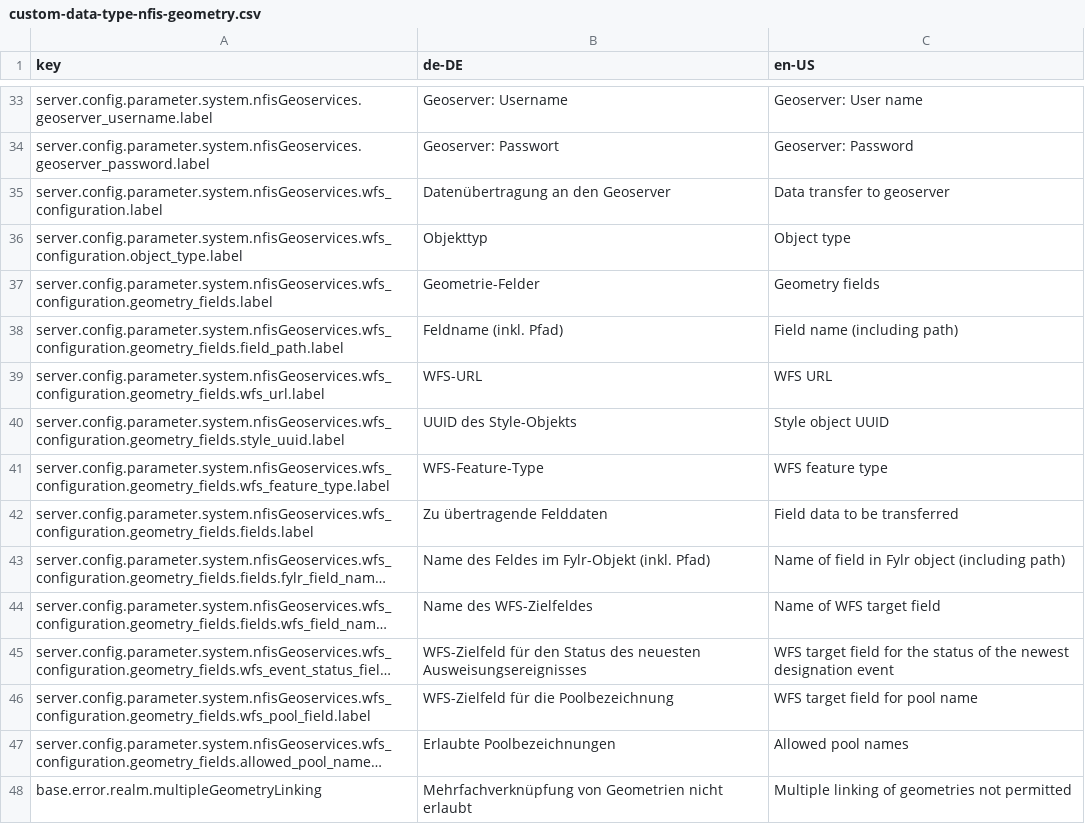
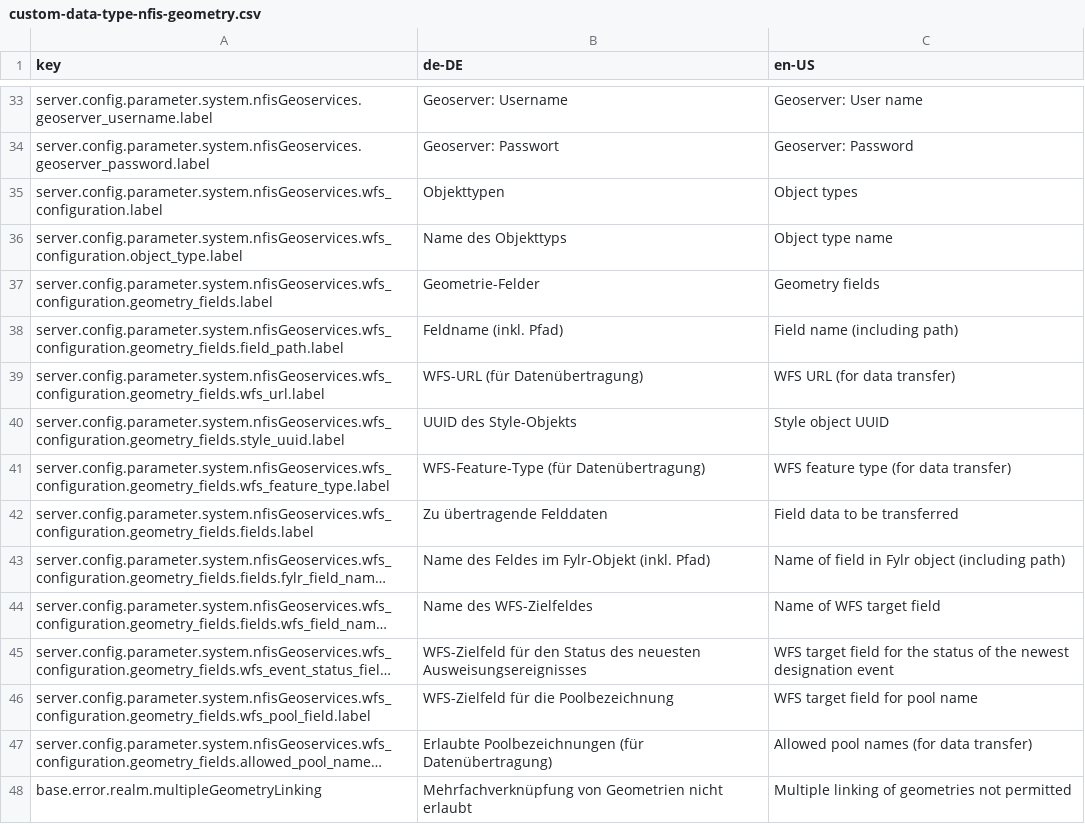
Before and after one commit to programmfabrik/fylr-plugin-custom-data-type-nfis-geometry, a CSV file: l10n/custom-data-type-nfis-geometry.csv, drawn as a sheet; only a part is shown, gaps mark what is left out; long unchanged cells end in …; the diff names each change by its address in the sheet, - before the commit and + after, or states it on an @@ line.

Commit message:
Adjust base configuration labels

```diff
--- a/l10n/custom-data-type-nfis-geometry.csv
+++ b/l10n/custom-data-type-nfis-geometry.csv
-B35 (de-DE): Datenübertragung an den Geoserver
+B35 (de-DE): Objekttypen
-C35 (en-US): Data transfer to geoserver
+C35 (en-US): Object types
-B36 (de-DE): Objekttyp
+B36 (de-DE): Name des Objekttyps
-C36 (en-US): Object type
+C36 (en-US): Object type name
-B39 (de-DE): WFS-URL
+B39 (de-DE): WFS-URL (für Datenübertragung)
-C39 (en-US): WFS URL
+C39 (en-US): WFS URL (for data transfer)
-B41 (de-DE): WFS-Feature-Type
+B41 (de-DE): WFS-Feature-Type (für Datenübertragung)
-C41 (en-US): WFS feature type
+C41 (en-US): WFS feature type (for data transfer)
-B47 (de-DE): Erlaubte Poolbezeichnungen
+B47 (de-DE): Erlaubte Poolbezeichnungen (für Datenübertragung)
-C47 (en-US): Allowed pool names
+C47 (en-US): Allowed pool names (for data transfer)
```
